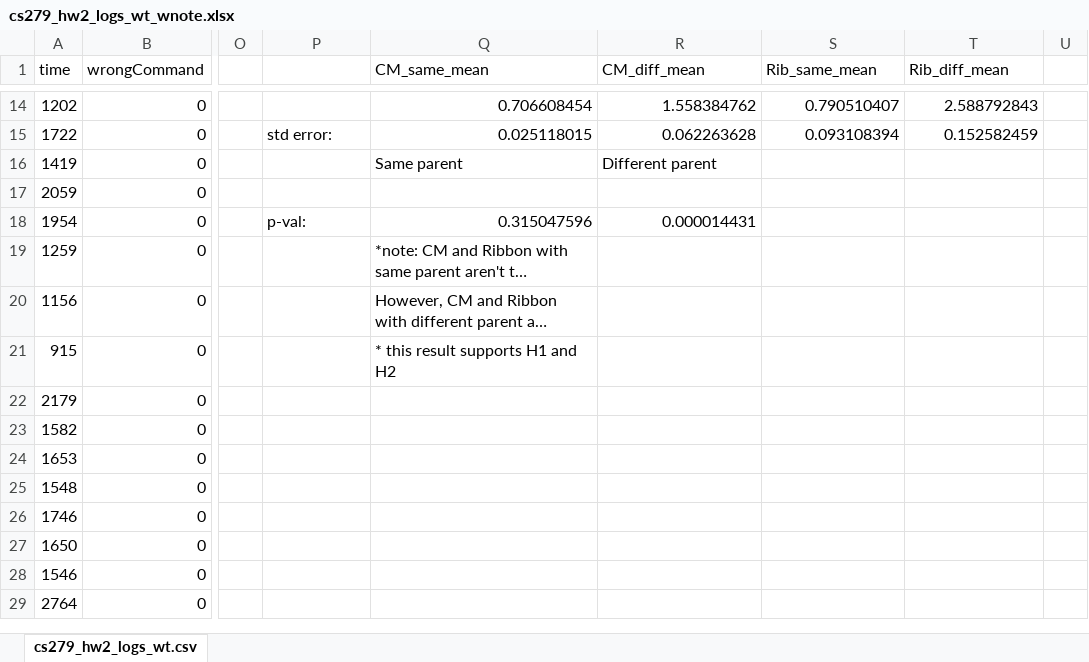
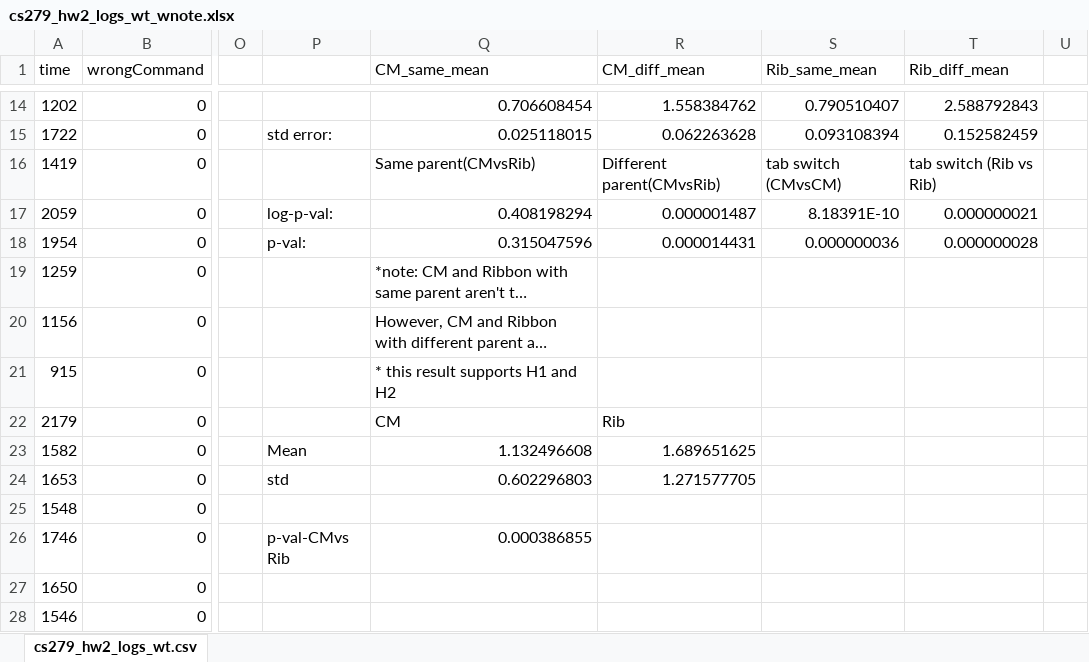
Before and after one commit to frankbaffle/cs279-hw2, an Excel workbook: user-testing-results/cs279_hw2_logs_wt_wnote.xlsx, sheet cs279_hw2_logs_wt.csv, drawn as a sheet; only a part is shown, gaps mark what is left out; the shorter side is filled out with more unchanged rows; long unchanged cells end in …; values as stored, in another font and other column widths than the file's, no borders; charts and pictures not drawn; the diff names each change by its address in the sheet, - before the commit and + after, or states it on an @@ line.

```diff
--- a/user-testing-results/cs279_hw2_logs_wt_wnote.xlsx (sheet cs279_hw2_logs_wt.csv)
+++ b/user-testing-results/cs279_hw2_logs_wt_wnote.xlsx (sheet cs279_hw2_logs_wt.csv)
-Q16 (CM_same_mean): Same parent
+Q16 (CM_same_mean): Same parent(CMvsRib)
-R16 (CM_diff_mean): Different parent
+R16 (CM_diff_mean): Different parent(CMvsRib)
-S16 (Rib_same_mean): (empty)
+S16 (Rib_same_mean): tab switch (CMvsCM)
-T16 (Rib_diff_mean): (empty)
+T16 (Rib_diff_mean): tab switch (Rib vs Rib)
-P17: (empty)
+P17: log-p-val:
-Q17 (CM_same_mean): (empty)
+Q17 (CM_same_mean): 0.408198294
-R17 (CM_diff_mean): (empty)
+R17 (CM_diff_mean): 0.000001487
-S17 (Rib_same_mean): (empty)
+S17 (Rib_same_mean): 8.18391E-10
-T17 (Rib_diff_mean): (empty)
+T17 (Rib_diff_mean): 0.000000021
-S18 (Rib_same_mean): (empty)
+S18 (Rib_same_mean): 0.000000036
-T18 (Rib_diff_mean): (empty)
+T18 (Rib_diff_mean): 0.000000028
-Q22 (CM_same_mean): (empty)
+Q22 (CM_same_mean): CM
-R22 (CM_diff_mean): (empty)
+R22 (CM_diff_mean): Rib
-P23: (empty)
+P23: Mean
-Q23 (CM_same_mean): (empty)
+Q23 (CM_same_mean): 1.132496608
-R23 (CM_diff_mean): (empty)
+R23 (CM_diff_mean): 1.689651625
-P24: (empty)
+P24: std
-Q24 (CM_same_mean): (empty)
+Q24 (CM_same_mean): 0.602296803
-R24 (CM_diff_mean): (empty)
+R24 (CM_diff_mean): 1.271577705
-P26: (empty)
+P26: p-val-CMvs Rib
-Q26 (CM_same_mean): (empty)
+Q26 (CM_same_mean): 0.000386855
```
Also changed, not shown: charts or pictures, 1 other file.
